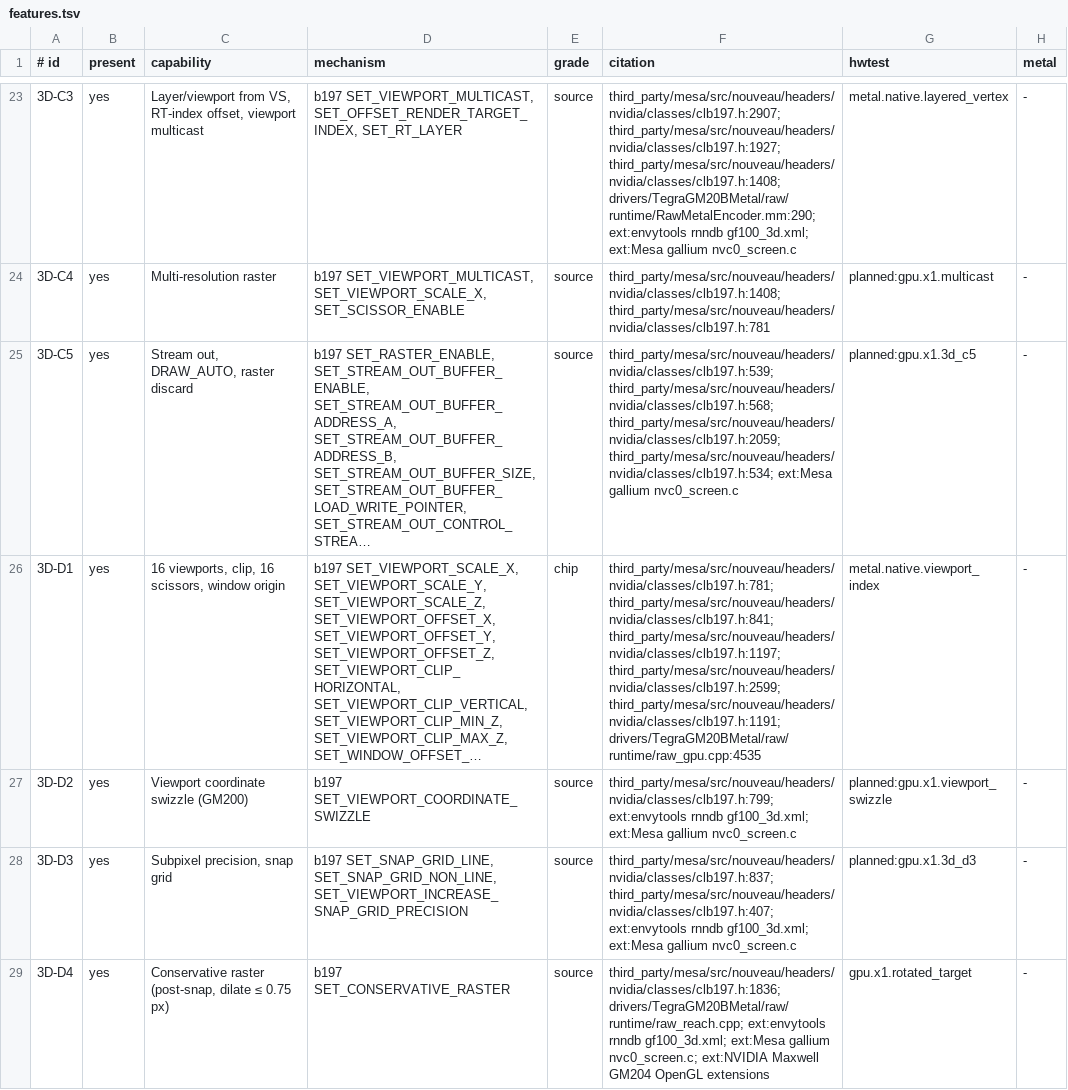
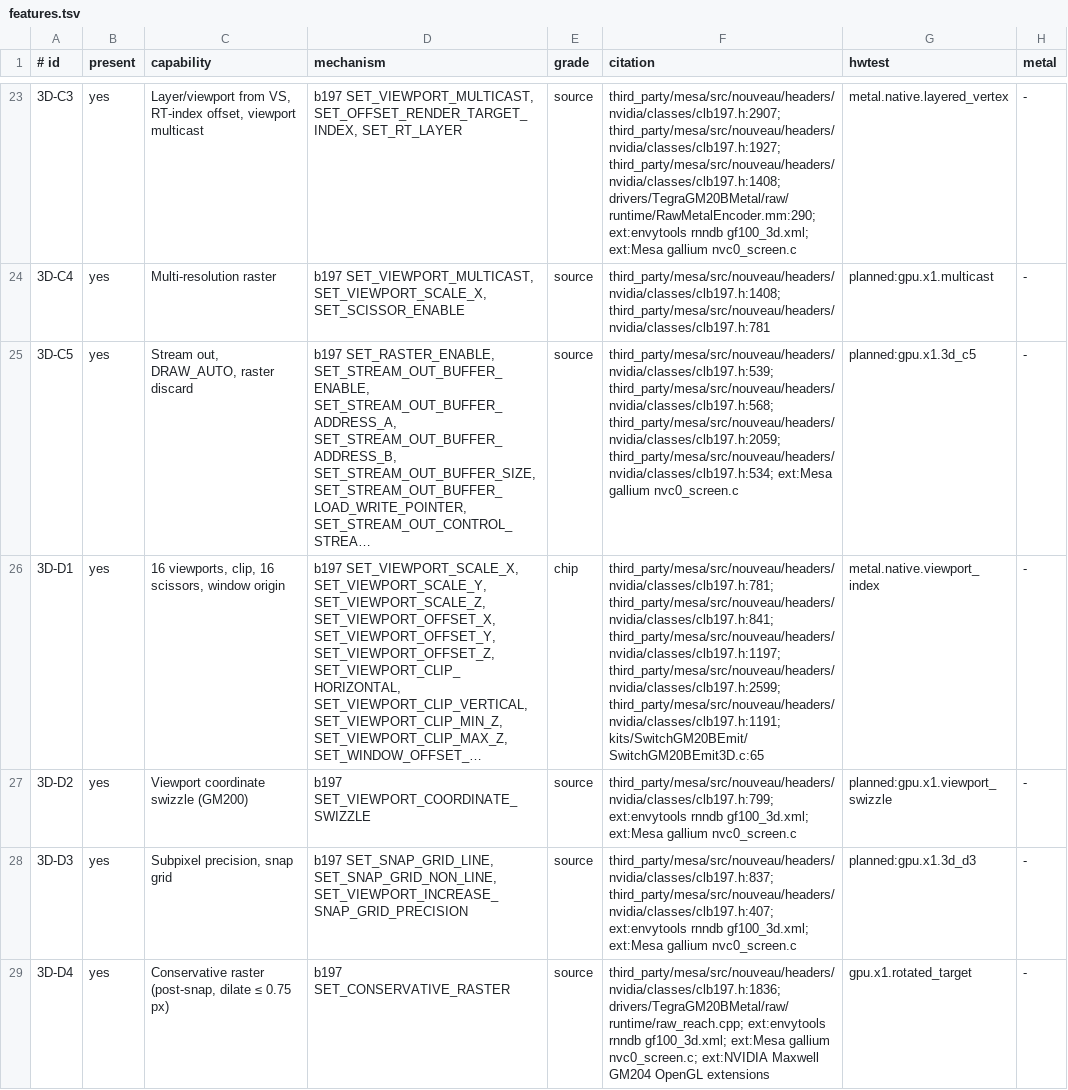
Before and after one commit to D-Radish76/ios-on-switch-lmao, a TSV file: kits/SwitchGM20B/caps/features.tsv, drawn as a sheet; only a part is shown, gaps mark what is left out; long unchanged cells end in …; the diff covers the shown part only; the diff names each change by its address in the sheet, - before the commit and + after, or states it on an @@ line.

Commit message:
Capability rows cite our code, headers and NVIDIA's guide instead of NVK, and no cite points at moved lines
Six features.tsv rows cited upstream NVK, and 18 cited raw_gpu.cpp lines that no longer existed after that
file was split. The generator's own citation check (gen_caps.py --root) failed at features.tsv:7. Values are
unchanged; 28 features rows, 6 limits rows and 97 formats rows change their citations only.

- viewport_dimension cites the 16-bit clip width and scissor fields in clb197.h; the hardware ceiling is
  unmeasured, so it stays source (spec gpu.x1.viewports).
- texture_cube_dimension and texture_array_layers cite the clb197tex.h width, height and depth fields and
  CLEAR_SURFACE's RT_ARRAY_INDEX; both stay source (spec gpu.x1.texture_extents).
- texture_buffer_texels cites the 32-bit width halves; its hwtest is the device probe
  gpu.raw.texel_buffer_reach.
- threads_per_threadgroup adds NVIDIA's CUDA Programming Guide (1024 threads per block on compute capability
  5.3, GM20B's), checked on docs.nvidia.com; its hwtest becomes planned:gpu.x1.threads_per_threadgroup.
- MME-2 cites our macro (build_icb_draw) and raw_icb_test, which runs it through Mesa's MME simulator, and is
  regraded from source to host.

The 18 stale raw_gpu.cpp cites, and 10 more that pointed at lines now holding other code, cite by content
the code doing that work today. Two with nothing left to point to are dropped, and 3D-A3's raw cite goes since
raw does no 3D-class inline-to-memory. The 97 format rows that cited one ring-allocation line now cite each
format's own kFormats entry.

The generated SwitchGM20BCaps.h (MME-2's grade) and gm20b_caps.json move; caps_report's backlog loses MME-2.
gen_caps.py's check, run on the Mac, fails before this change and passes after it. Citations of other files
that were split were not checked. Nothing ran on the device.

```diff
--- a/kits/SwitchGM20B/caps/features.tsv
+++ b/kits/SwitchGM20B/caps/features.tsv
-F26 (citation): …third_party/mesa/src/nouveau/headers/nvidia/classes/clb197.h:2599; third_party/mesa/src/nouveau/headers/nvidia/classes/clb197.h:1191; drivers/TegraGM20BMetal/raw/runtime/raw_gpu.cpp:4535
+F26 (citation): …third_party/mesa/src/nouveau/headers/nvidia/classes/clb197.h:2599; third_party/mesa/src/nouveau/headers/nvidia/classes/clb197.h:1191; kits/SwitchGM20BEmit/SwitchGM20BEmit3D.c:65
```
Also changed, not shown: 30 edited cells elsewhere in this file, kits/SwitchGM20B/caps/formats.tsv, kits/SwitchGM20B/caps/limits.tsv.
